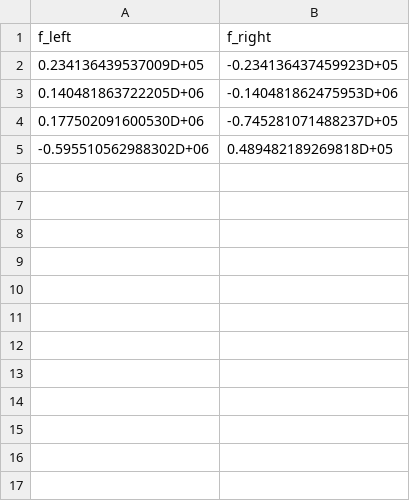
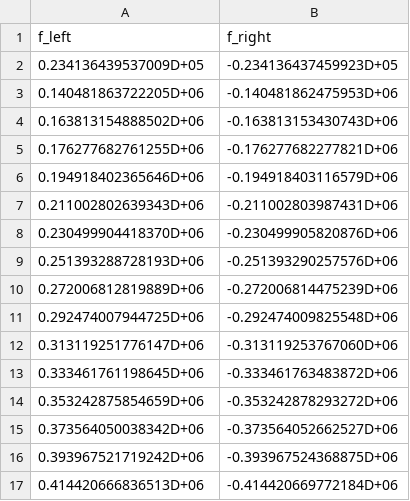
Before and after one commit to niba1122/fem, a CSV file: models/gfrp_damage/model1/model1.csv, drawn as a sheet; removed rows and columns are numbered as before the commit, all else as after; the diff names each change by its address in the sheet, - before the commit and + after, or states it on an @@ line.

```diff
--- a/models/gfrp_damage/model1/model1.csv
+++ b/models/gfrp_damage/model1/model1.csv
-row 4: 0.177502091600530D+06 | -0.745281071488237D+05
-row 5: -0.595510562988302D+06 | 0.489482189269818D+05
+row 4: 0.163813154888502D+06 | -0.163813153430743D+06
+row 5: 0.176277682761255D+06 | -0.176277682277821D+06
+row 6: 0.194918402365646D+06 | -0.194918403116579D+06
+row 7: 0.211002802639343D+06 | -0.211002803987431D+06
+row 8: 0.230499904418370D+06 | -0.230499905820876D+06
+row 9: 0.251393288728193D+06 | -0.251393290257576D+06
+row 10: 0.272006812819889D+06 | -0.272006814475239D+06
+row 11: 0.292474007944725D+06 | -0.292474009825548D+06
+row 12: 0.313119251776147D+06 | -0.313119253767060D+06
+row 13: 0.333461761198645D+06 | -0.333461763483872D+06
+row 14: 0.353242875854659D+06 | -0.353242878293272D+06
+row 15: 0.373564050038342D+06 | -0.373564052662527D+06
+row 16: 0.393967521719242D+06 | -0.393967524368875D+06
+row 17: 0.414420666836513D+06 | -0.414420669772184D+06
```
Also changed, not shown: 2 other files.
